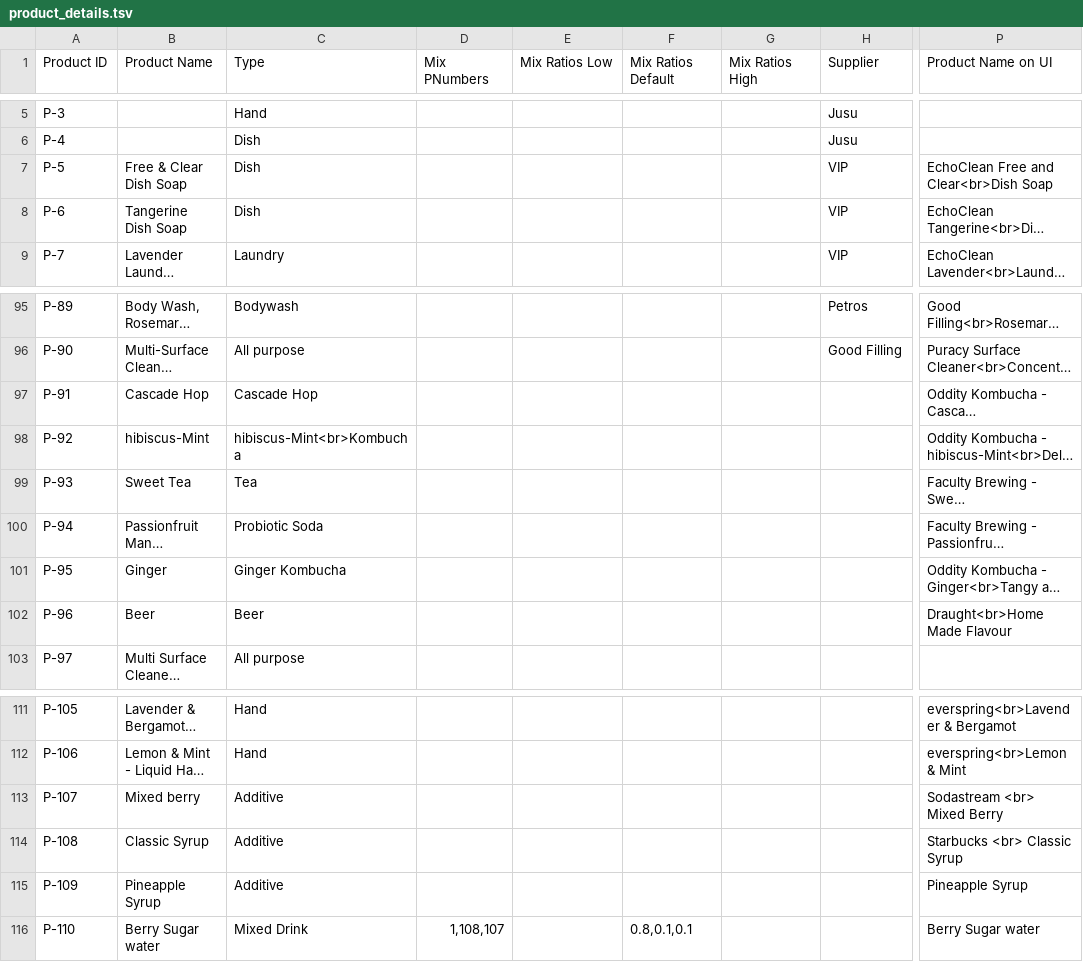
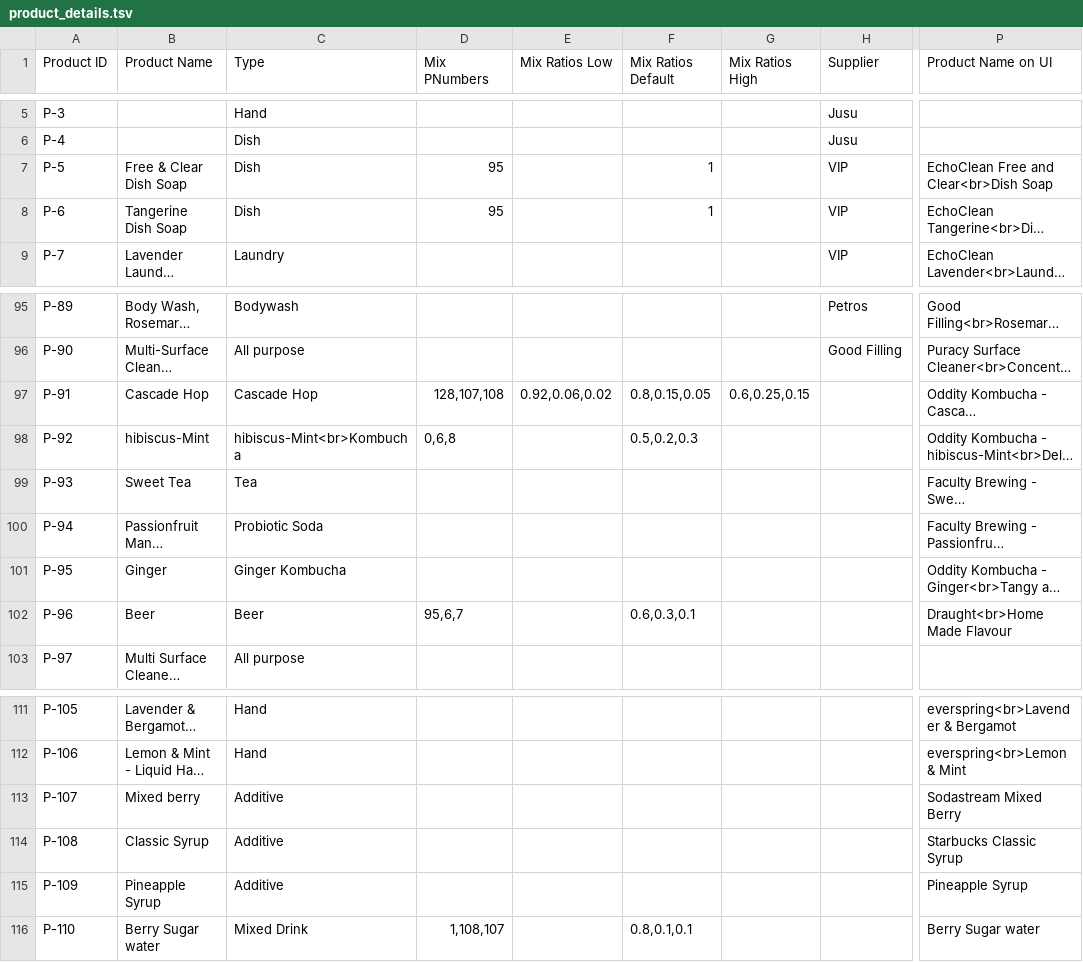
Before and after one commit to opensoapstand/station_computer, a TSV file: ui/references/products/product_details.tsv, drawn as a sheet; only a part is shown, gaps mark what is left out; long unchanged cells end in …; the diff names each change by its address in the sheet, - before the commit and + after, or states it on an @@ line.

Commit message:
working on page_product_mixing, database now working with TSV

```diff
--- a/ui/references/products/product_details.tsv
+++ b/ui/references/products/product_details.tsv
-D7:D8 (Mix PNumbers): (empty)
+D7:D8 (Mix PNumbers): 95
-F7:F8 (Mix Ratios Default): (empty)
+F7:F8 (Mix Ratios Default): 1
-D97 (Mix PNumbers): (empty)
+D97 (Mix PNumbers): 128,107,108
-E97 (Mix Ratios Low): (empty)
+E97 (Mix Ratios Low): 0.92,0.06,0.02
-F97 (Mix Ratios Default): (empty)
+F97 (Mix Ratios Default): 0.8,0.15,0.05
-G97 (Mix Ratios High): (empty)
+G97 (Mix Ratios High): 0.6,0.25,0.15
-D98 (Mix PNumbers): (empty)
+D98 (Mix PNumbers): 0,6,8
-F98 (Mix Ratios Default): (empty)
+F98 (Mix Ratios Default): 0.5,0.2,0.3
-D102 (Mix PNumbers): (empty)
+D102 (Mix PNumbers): 95,6,7
-F102 (Mix Ratios Default): (empty)
+F102 (Mix Ratios Default): 0.6,0.3,0.1
-P113 (Product Name on UI): Sodastream <br> Mixed Berry
+P113 (Product Name on UI): Sodastream Mixed Berry
-P114 (Product Name on UI): Starbucks <br> Classic Syrup
+P114 (Product Name on UI): Starbucks Classic Syrup
```
Also changed, not shown: 5 other files.
